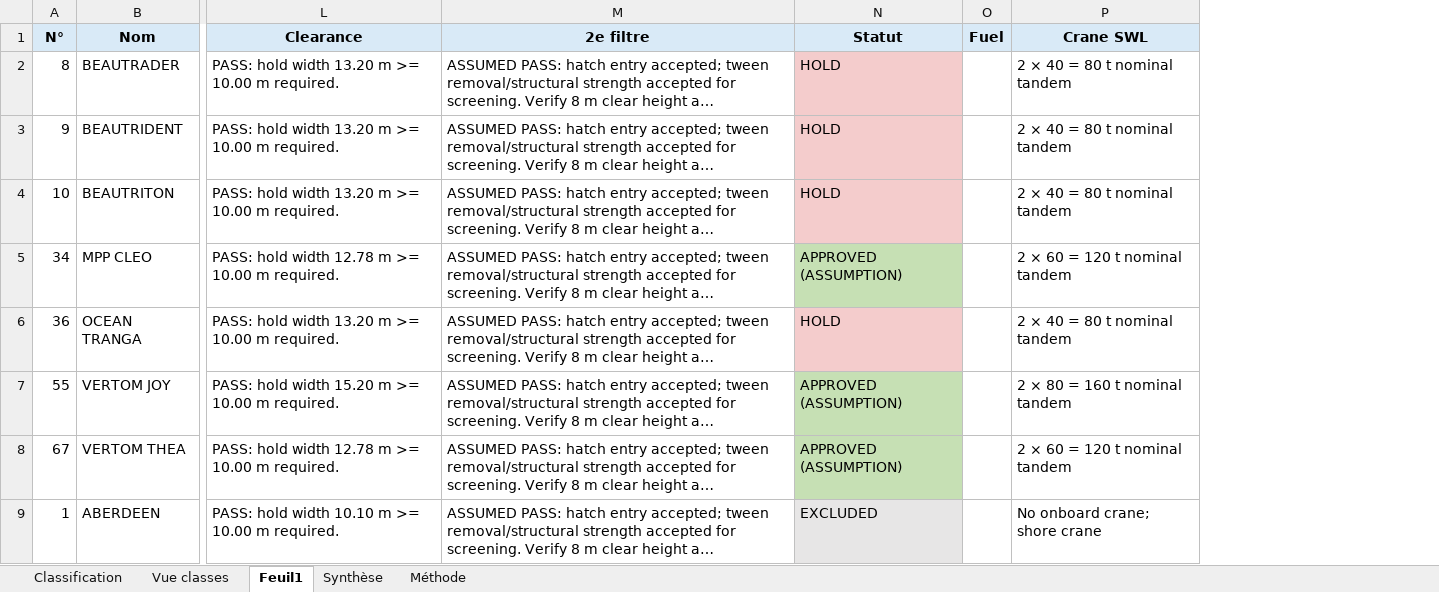
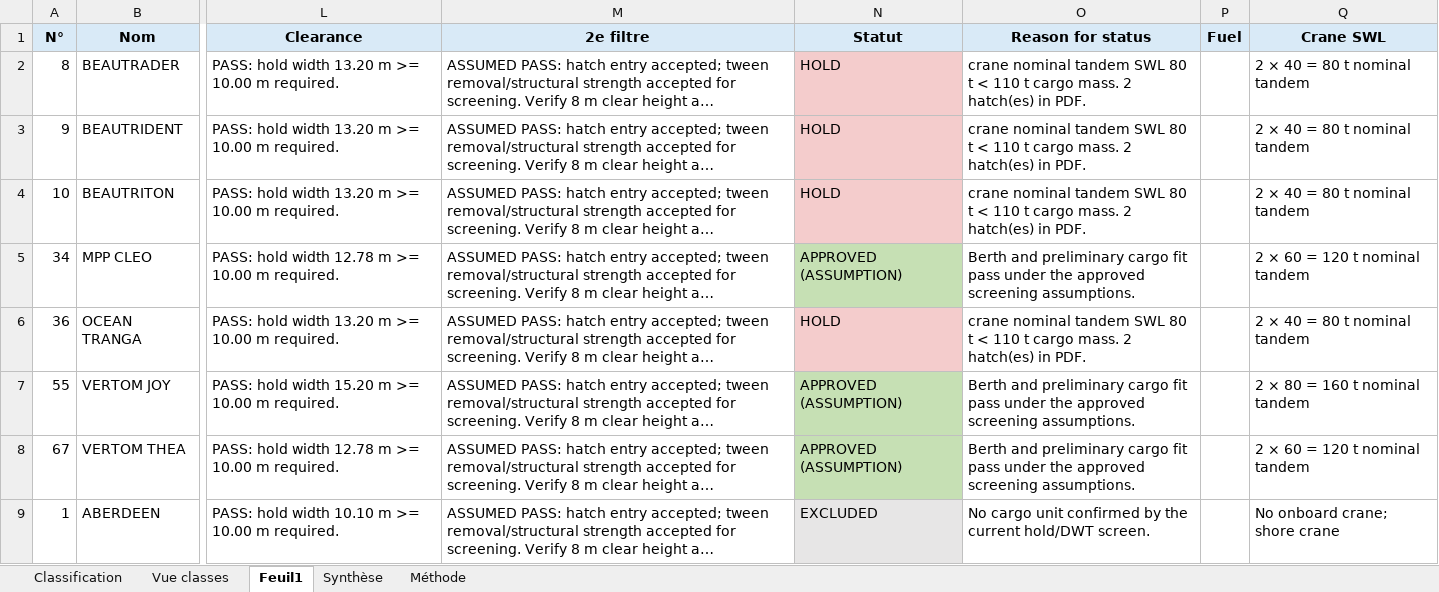
Before and after one commit to swatheeshkaran-max/edf-dechargement-colis, an Excel workbook: vertom_convois_epr2.xlsx, sheet Feuil1, drawn as a sheet; only a part is shown, gaps mark what is left out; long unchanged cells end in …; values as stored, in another font and other column widths than the file's, no borders; table styles not drawn; the diff names each change by its address in the sheet, - before the commit and + after, or states it on an @@ line.

Commit message:
Add explicit classification status reasons

```diff
--- a/vertom_convois_epr2.xlsx (sheet Feuil1)
+++ b/vertom_convois_epr2.xlsx (sheet Feuil1)
+column O (Reason for status), rows 2-9: crane nominal tandem SWL 80 t < 110 t cargo mass. 2 hatch(es) in PDF. | crane nominal tandem SWL 80 t < 110 t cargo mass. 2 hatch(es) in PDF. | crane nominal tandem SWL 80 t < 110 t cargo mass. 2 hatch(es) in PDF. | Berth and preliminary cargo fit pass under the approved screening assumptions. | crane nominal tandem SWL 80 t < 110 t cargo mass. 2 hatch(es) in PDF. | Berth and preliminary cargo fit pass under the approved screening assumptions. | Berth and preliminary cargo fit pass under the approved screening assumptions. | No cargo unit confirmed by the current hold/DWT screen.
```
Also changed, not shown: sheet Classification, convois_epr2.xlsx, 1 other file.
